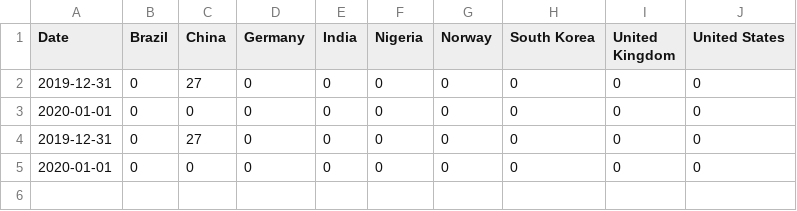
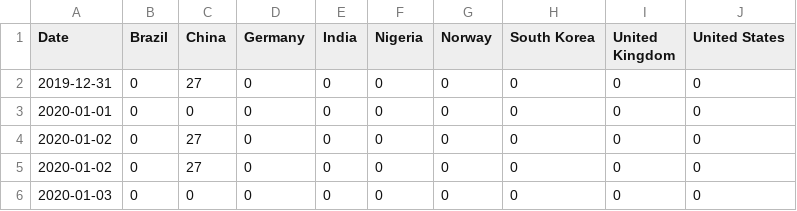
Before and after one commit to JunyiZhao815/ECE551, a CSV file: 043_eval1/test.csv, drawn as a sheet.

```diff
--- a/043_eval1/test.csv
+++ b/043_eval1/test.csv
@@ -3,3 +3,4 @@ Date,Brazil,China,Germany,India,Nigeria,Norway,South Korea,United Kingdom,United
 2020-01-01,0,0,0,0,0,0,0,0,0
-2019-12-31,0,27,0,0,0,0,0,0,0
-2020-01-01,0,0,0,0,0,0,0,0,0
+2020-01-02,0,27,0,0,0,0,0,0,0
+2020-01-02,0,27,0,0,0,0,0,0,0
+2020-01-03,0,0,0,0,0,0,0,0,0
```
Also changed, not shown: 3 other files.
